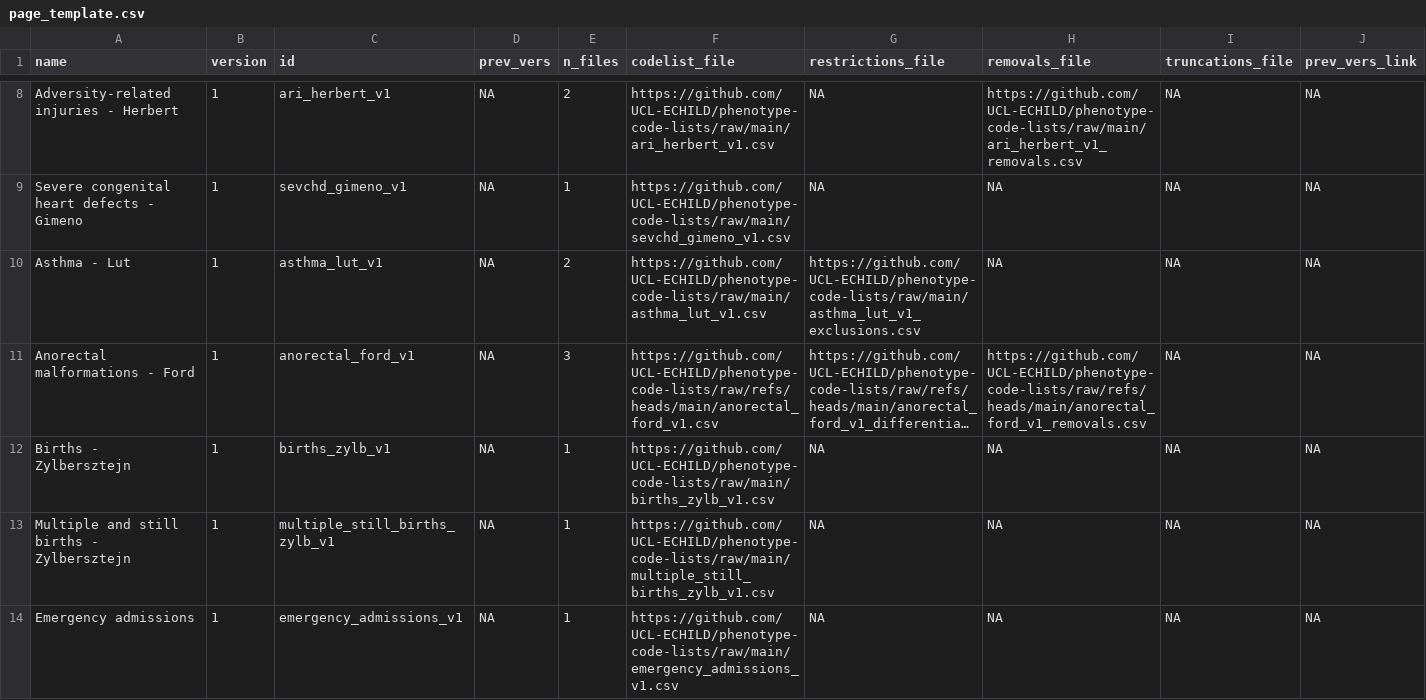
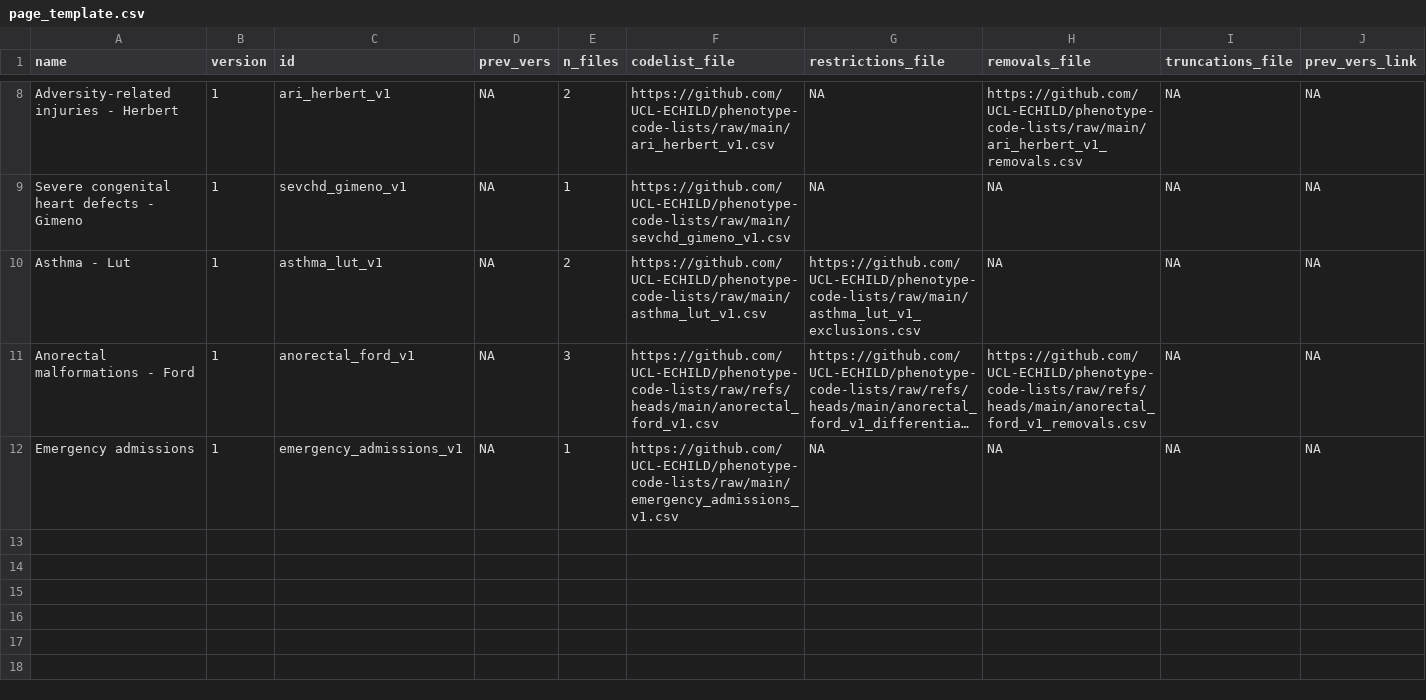
Before and after one commit to UCL-ECHILD/code.echild.ac.uk-website, a CSV file: page_template/page_template.csv, drawn as a sheet; only a part is shown, gaps mark what is left out; long unchanged cells end in …; rows hold the shown columns only; the diff names each change by its address in the sheet, - before the commit and + after, or states it on an @@ line.

Commit message:
Remove births (#158)
* Update primer.qmd

* Update principles.qmd

* Add files via upload

```diff
--- a/page_template/page_template.csv
+++ b/page_template/page_template.csv
-row 12: Births - Zylbersztejn | 1 | births_zylb_v1 | NA | 1 | https://github.com/UCL-ECHILD/phenotype-code-lists/raw/main/births_zylb_v1.csv | NA | NA | NA | NA
-row 13: Multiple and still births - Zylbersztejn | 1 | multiple_still_births_zylb_v1 | NA | 1 | https://github.com/UCL-ECHILD/phenotype-code-lists/raw/main/multiple_still_births_zylb_v1.csv | NA | NA | NA | NA
```
Also changed, not shown: page_template/page_template_temp_removals.csv, 2 other files.
